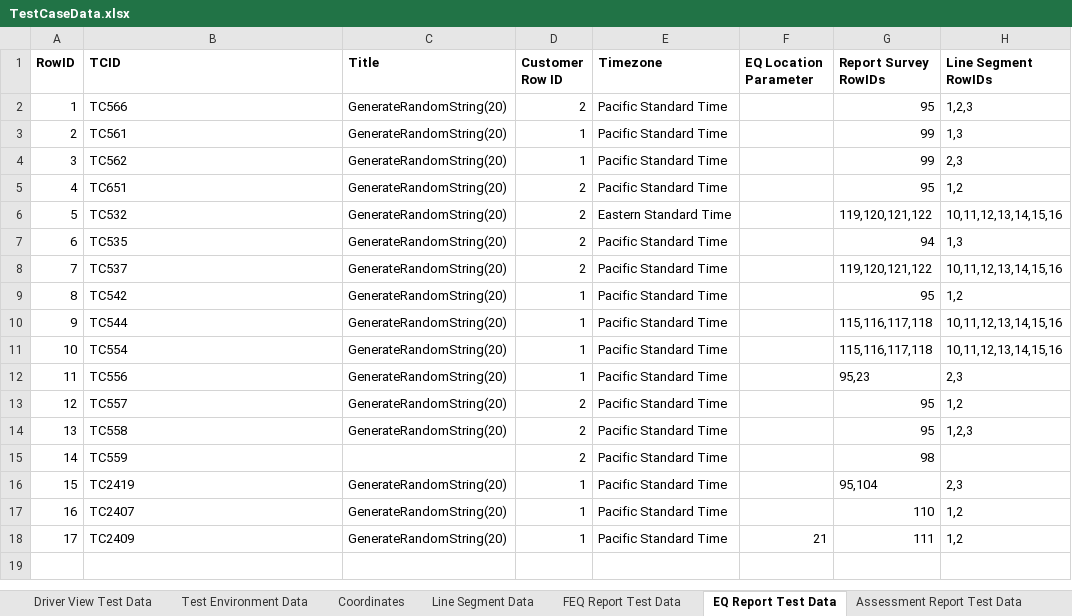
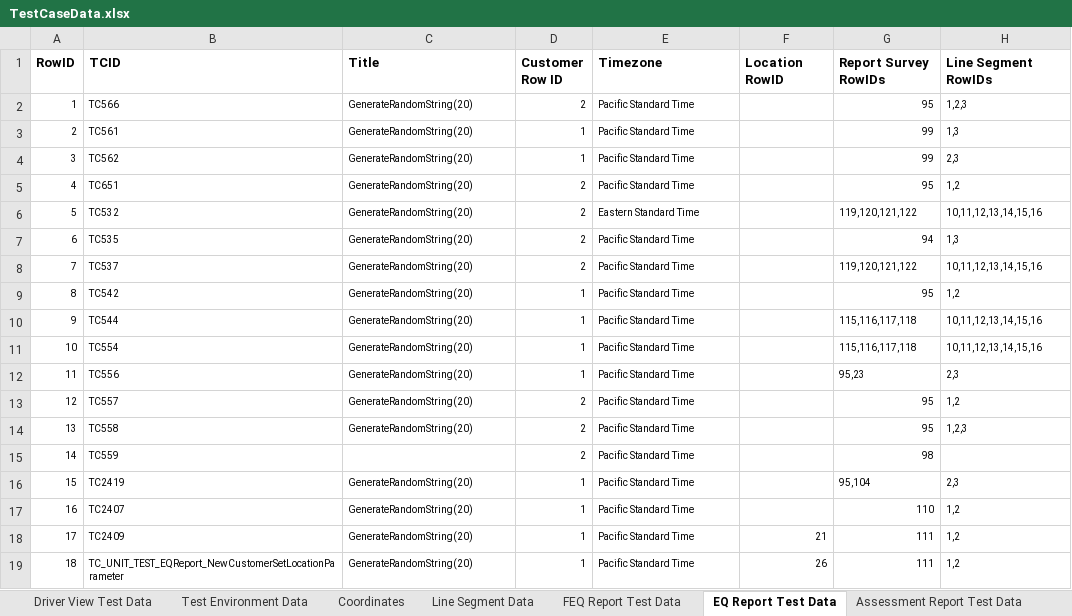
Before and after one commit to SXiang/JUnitWebTest, an Excel workbook: selenium-wd/data/TestCaseData.xlsx, sheet EQ Report Test Data, drawn as a sheet; values as stored, in another font and other column widths than the file's, no borders; the diff names each change by its address in the sheet, - before the commit and + after, or states it on an @@ line.

Commit message:
add support to select location created at runtime in EQ reports page

```diff
--- a/selenium-wd/data/TestCaseData.xlsx (sheet EQ Report Test Data)
+++ b/selenium-wd/data/TestCaseData.xlsx (sheet EQ Report Test Data)
-F1: EQ Location Parameter
+F1: Location RowID
@@ A2:E14 text size: smaller @@
@@ G2:H14 text size: smaller @@
@@ A15:B15 text size: smaller @@
@@ D15:E15 text size: smaller @@
@@ G15 text size: smaller @@
@@ A16:E17 text size: smaller @@
@@ G16:H17 text size: smaller @@
@@ A18:H18 text size: smaller @@
+row 19: 18 | TC_UNIT_TEST_EQReport_NewCustomerSetLocationParameter | GenerateRandomString(20) | 1 | Pacific Standard Time | 26 | 111 | 1,2
```
Also changed, not shown: sheet Users, 9 other files.
